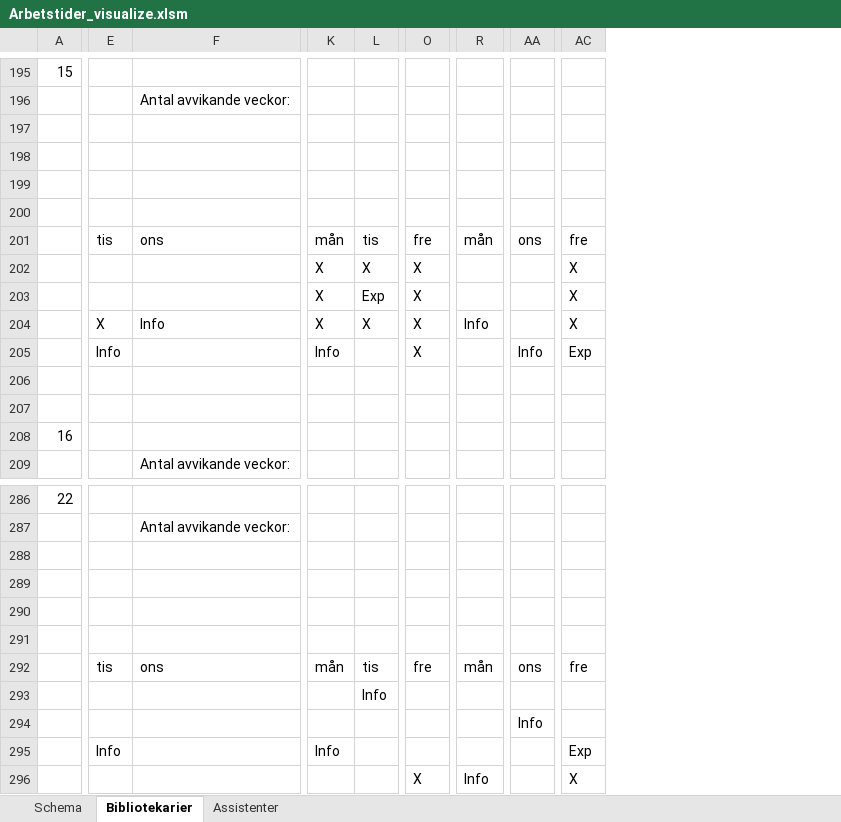
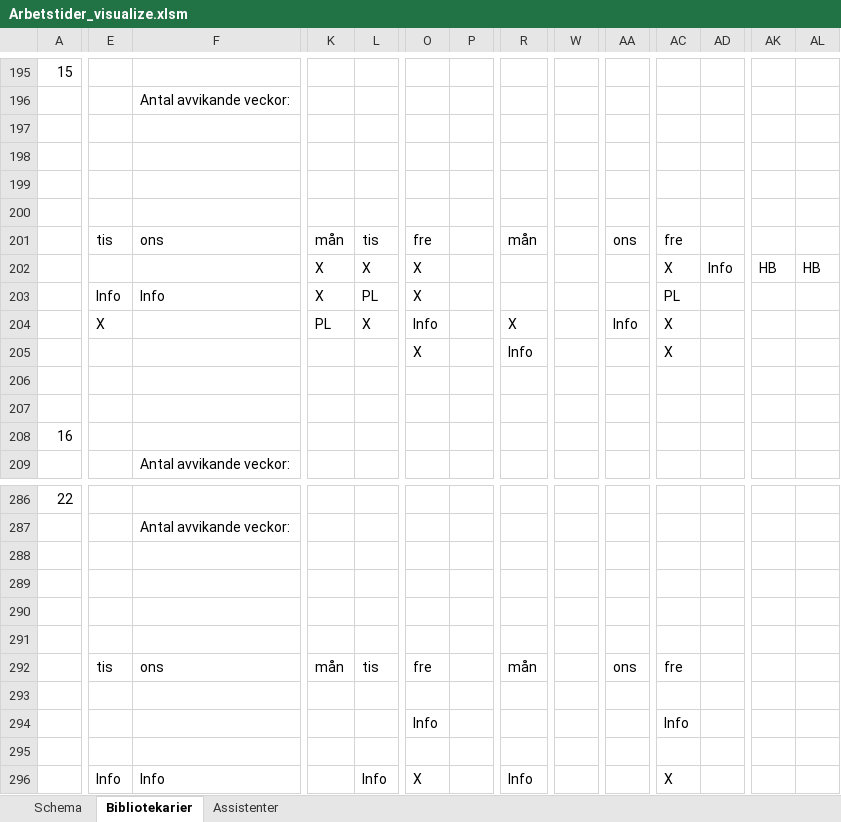
Before and after one commit to Optoteket/main, an Excel workbook: AMPLmodel/Visualisation/Arbetstider_visualize.xlsm, sheet Bibliotekarier, drawn as a sheet; only a part is shown, gaps mark what is left out; values as stored, in another font and other column widths than the file's, no cell formats; removed rows and columns are numbered as before the commit, all else as after; rows hold the shown columns only; the diff covers the shown part only; the diff names each change by its address in the sheet, - before the commit and + after, or states it on an @@ line.

```diff
--- a/AMPLmodel/Visualisation/Arbetstider_visualize.xlsm (sheet Bibliotekarier)
+++ b/AMPLmodel/Visualisation/Arbetstider_visualize.xlsm (sheet Bibliotekarier)
+column P, empty
+column W, empty
+column AD, empty
+column AK, empty
+column AL, empty
-row 202:  |  |  | X | X | X |  |  | X
-row 203:  |  |  | X | Exp | X |  |  | X
+row 202:  |  |  | X | X | X |  |  |  |  | X | Info | HB | HB
+row 203:  | Info | Info | X | PL | X |  |  |  |  | PL
-F204: Info
+F204: (empty)
-K204: X
+K204: PL
-O204: X
+O204: Info
-R204: Info
+R204: X
-AA204: (empty)
+AA204: Info
-E205: Info
+E205: (empty)
-K205: Info
+K205: (empty)
-R205: (empty)
+R205: Info
-AA205: Info
+AA205: (empty)
-AC205: Exp
+AC205: X
-row 293:  |  |  |  | Info
-row 294:  |  |  |  |  |  |  | Info
-row 295:  | Info |  | Info |  |  |  |  | Exp
+row 293: (empty)
+row 294:  |  |  |  |  | Info |  |  |  |  | Info
+row 295: (empty)
-E296: (empty)
+E296: Info
-F296: (empty)
+F296: Info
-L296: (empty)
+L296: Info
```
Also changed, not shown: 9 added rows, 9 removed rows, 3 removed columns and 544 edited cells elsewhere in this sheet, sheet Assistenter, sheet Schema, cell formats, 4 other files.
